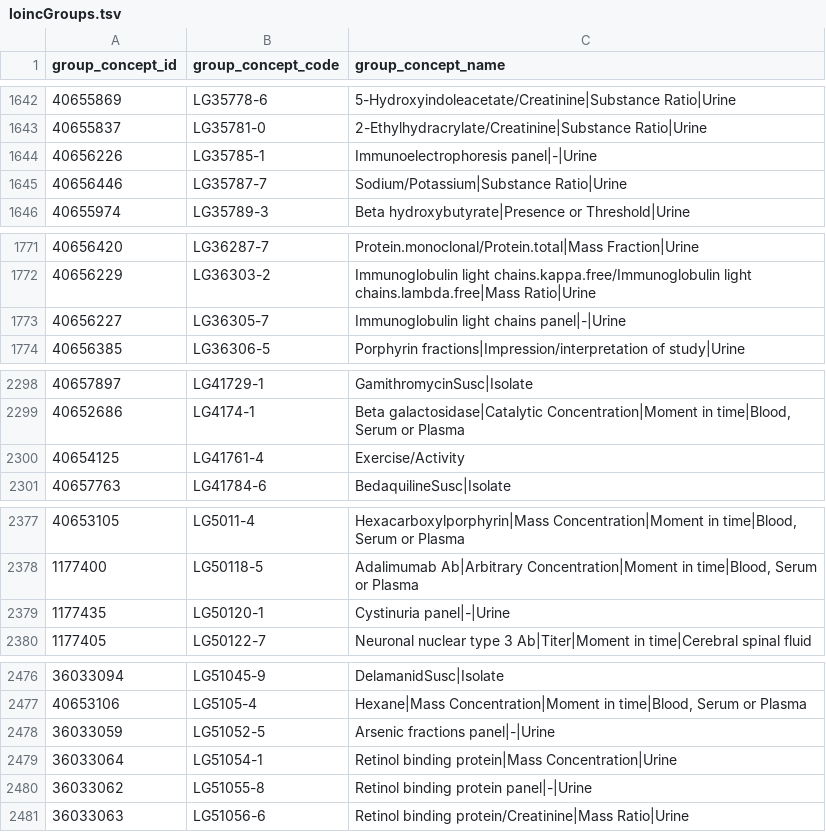
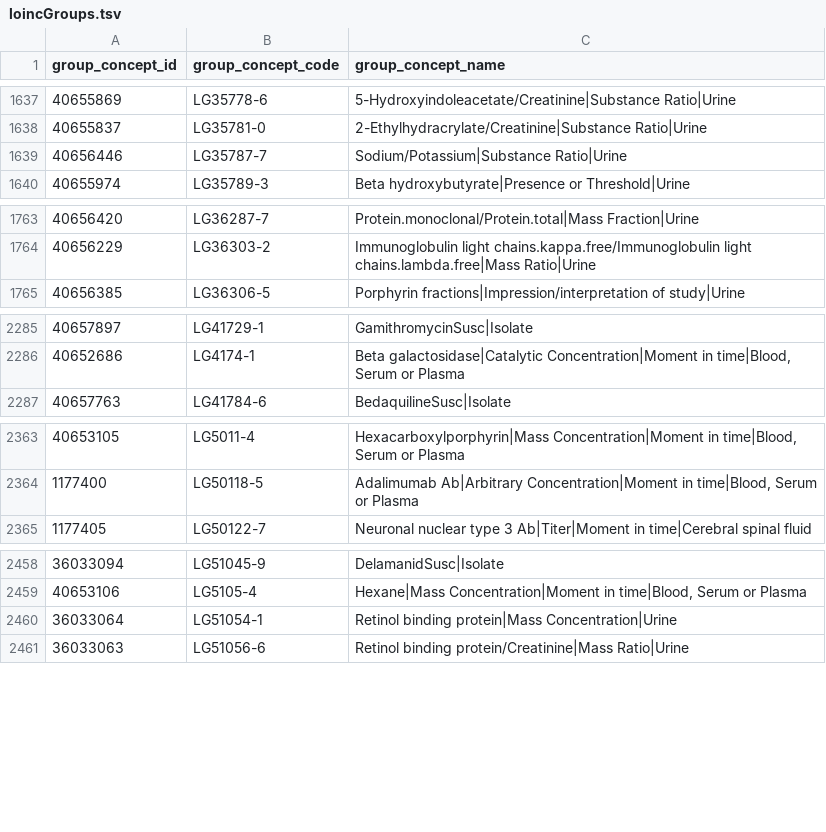
Before and after one commit to FINNGEN/kanta_lab_harmonisation_public, a TSV file: DATA/3_Target/3_GetLoincGroupsData/loincGroups.tsv, drawn as a sheet; only a part is shown, gaps mark what is left out; the diff covers the shown part only; the diff names each change by its address in the sheet, - before the commit and + after, or states it on an @@ line.

```diff
--- a/DATA/3_Target/3_GetLoincGroupsData/loincGroups.tsv
+++ b/DATA/3_Target/3_GetLoincGroupsData/loincGroups.tsv
-row 1644: 40656226 | LG35785-1 | Immunoelectrophoresis panel|-|Urine
-row 1773: 40656227 | LG36305-7 | Immunoglobulin light chains panel|-|Urine
-row 2300: 40654125 | LG41761-4 | Exercise/Activity
-row 2379: 1177435 | LG50120-1 | Cystinuria panel|-|Urine
-row 2478: 36033059 | LG51052-5 | Arsenic fractions panel|-|Urine
-row 2480: 36033062 | LG51055-8 | Retinol binding protein panel|-|Urine
```
Also changed, not shown: 19 removed rows elsewhere in this file, DATA/5_EvaluateHarmonisedData/ks_test_warning.tsv, 8 other files.
